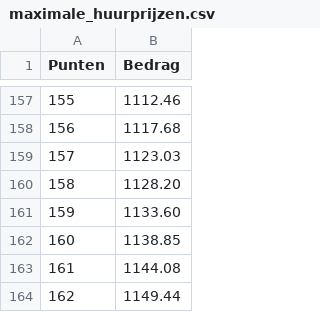
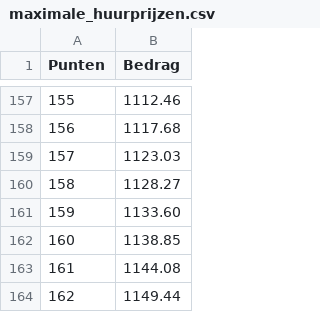
Before and after one commit to woonstadrotterdam/woningwaardering, a CSV file: woningwaardering/stelsels/onzelfstandige_woonruimten/maximale_huurprijzen.csv, drawn as a sheet; only a part is shown, gaps mark what is left out.

```diff
--- a/woningwaardering/stelsels/onzelfstandige_woonruimten/maximale_huurprijzen.csv
+++ b/woningwaardering/stelsels/onzelfstandige_woonruimten/maximale_huurprijzen.csv
@@ -159,3 +159,3 @@ Punten,Bedrag
 157,1123.03
-158,1128.20
+158,1128.27
 159,1133.60
```
Also changed, not shown: woningwaardering/stelsels/zelfstandige_woonruimten/maximale_huurprijzen.csv, 3 other files.
